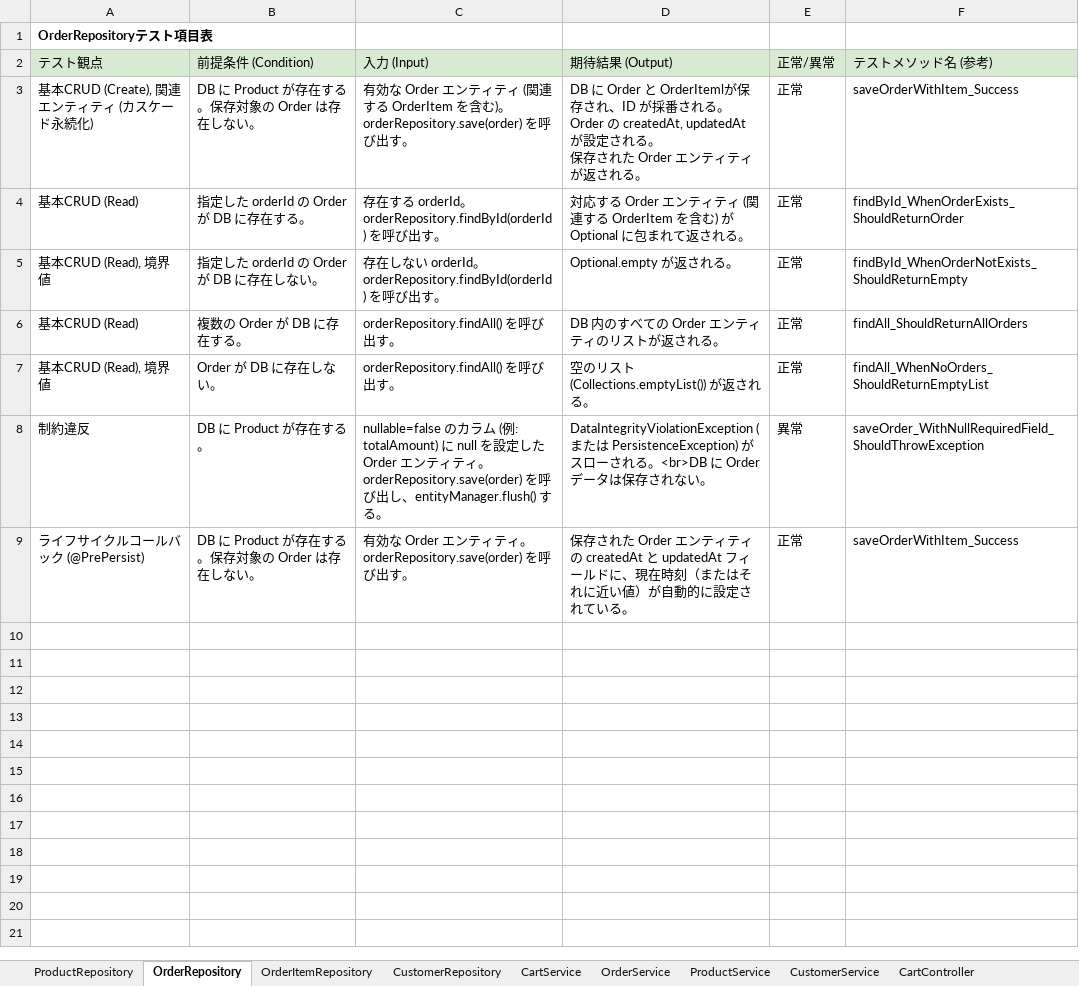
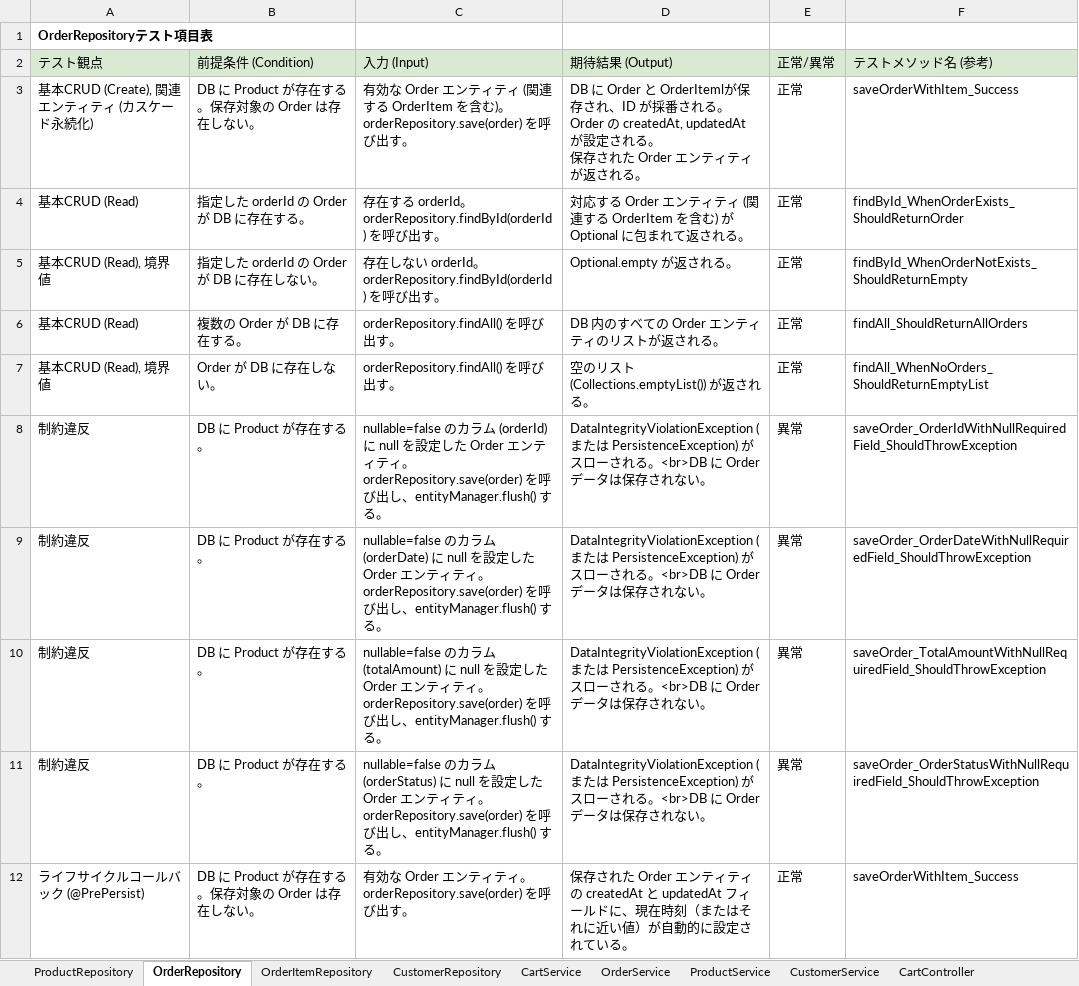
Before and after one commit to ainaga09/ACECoding, an Excel workbook: 単体テスト/テスト項目表.xlsx, sheet OrderRepository, drawn as a sheet; values as stored, in another font and other column widths than the file's, no borders; addresses are those after the commit; ↵ is a line break in a cell; the diff names each change by its address in the sheet, - before the commit and + after, or states it on an @@ line.

Commit message:
テスト項目表の修正

```diff
--- a/単体テスト/テスト項目表.xlsx (sheet OrderRepository)
+++ b/単体テスト/テスト項目表.xlsx (sheet OrderRepository)
+row 8: 制約違反 | DB に Product が存在する。 | nullable=false のカラム (orderId) に null を設定した Order エンティティ。 ↵ orderRepository.save(order) を呼び出し、entityManager.flush() する。 | DataIntegrityViolationException (または PersistenceException) がスローされる。<br>DB に Order データは保存されない。 | 異常 | saveOrder_OrderIdWithNullRequiredField_ShouldThrowException
+row 9: 制約違反 | DB に Product が存在する。 | nullable=false のカラム (orderDate) に null を設定した Order エンティティ。 ↵ orderRepository.save(order) を呼び出し、entityManager.flush() する。 | DataIntegrityViolationException (または PersistenceException) がスローされる。<br>DB に Order データは保存されない。 | 異常 | saveOrder_OrderDateWithNullRequiredField_ShouldThrowException
-C10 (入力 (Input)): …ム (例: totalAmount) に…
+C10 (入力 (Input)): …ム (totalAmount) に…
-F10 (テストメソッド名 (参考)): saveOrder_WithNullRequiredField_ShouldThrowException
+F10 (テストメソッド名 (参考)): saveOrder_TotalAmountWithNullRequiredField_ShouldThrowException
+row 11: 制約違反 | DB に Product が存在する。 | nullable=false のカラム (orderStatus) に null を設定した Order エンティティ。 ↵ orderRepository.save(order) を呼び出し、entityManager.flush() する。 | DataIntegrityViolationException (または PersistenceException) がスローされる。<br>DB に Order データは保存されない。 | 異常 | saveOrder_OrderStatusWithNullRequiredField_ShouldThrowException
```
Also changed, not shown: sheet ProductRepository, sheet ProductService, sheet CartController.
